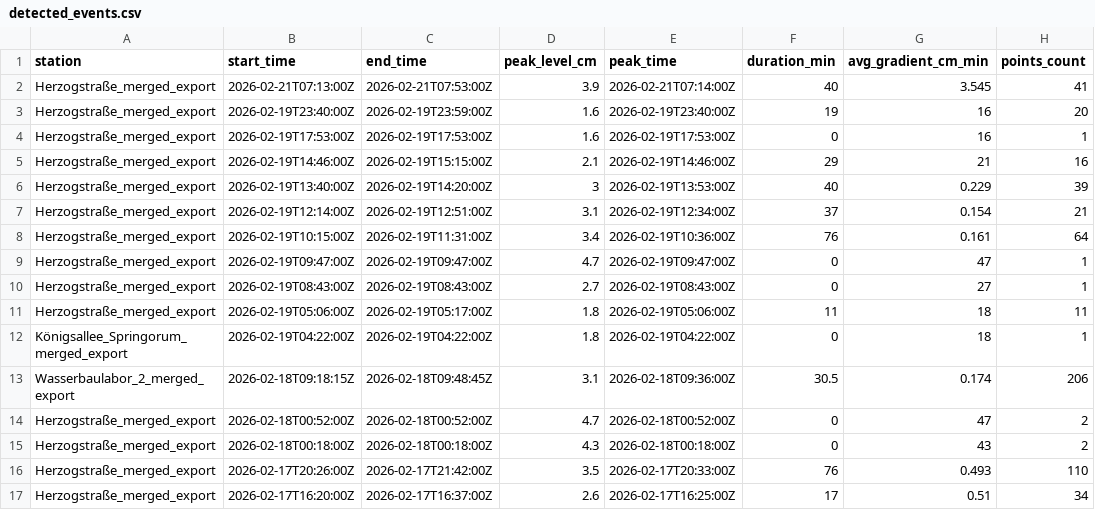
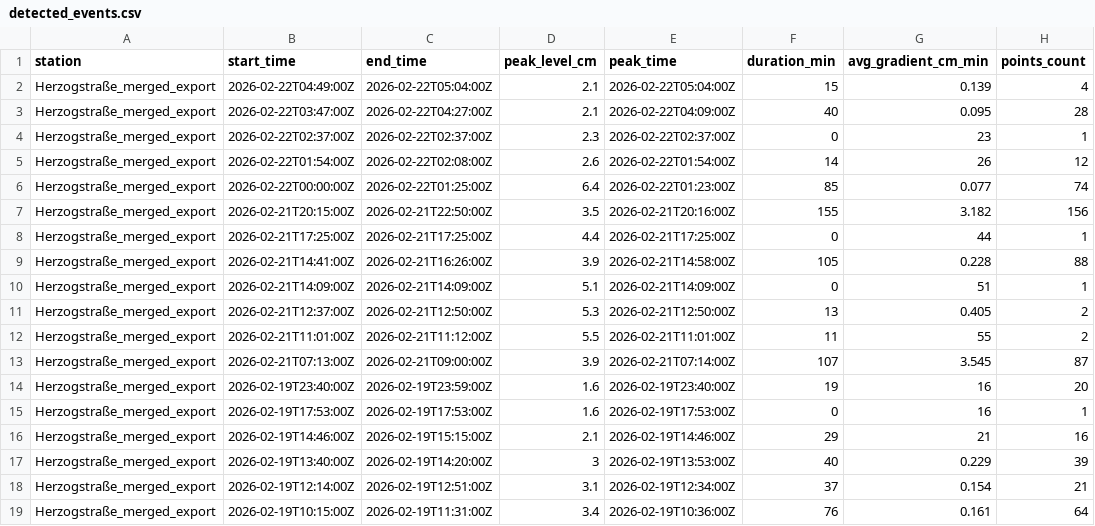
Before and after one commit to anihot/SCIU_THALESruhr, a CSV file: data/detected_events.csv, drawn as a sheet; only a part is shown; the shorter side is filled out with more unchanged rows.

```diff
--- a/data/detected_events.csv
+++ b/data/detected_events.csv
@@ -1,3 +1,14 @@
 station,start_time,end_time,peak_level_cm,peak_time,duration_min,avg_gradient_cm_min,points_count
-Herzogstraße_merged_export,2026-02-21T07:13:00Z,2026-02-21T07:53:00Z,3.9,2026-02-21T07:14:00Z,40,3.545,41
+Herzogstraße_merged_export,2026-02-22T04:49:00Z,2026-02-22T05:04:00Z,2.1,2026-02-22T05:04:00Z,15,0.139,4
+Herzogstraße_merged_export,2026-02-22T03:47:00Z,2026-02-22T04:27:00Z,2.1,2026-02-22T04:09:00Z,40,0.095,28
+Herzogstraße_merged_export,2026-02-22T02:37:00Z,2026-02-22T02:37:00Z,2.3,2026-02-22T02:37:00Z,0,23,1
+Herzogstraße_merged_export,2026-02-22T01:54:00Z,2026-02-22T02:08:00Z,2.6,2026-02-22T01:54:00Z,14,26,12
+Herzogstraße_merged_export,2026-02-22T00:00:00Z,2026-02-22T01:25:00Z,6.4,2026-02-22T01:23:00Z,85,0.077,74
+Herzogstraße_merged_export,2026-02-21T20:15:00Z,2026-02-21T22:50:00Z,3.5,2026-02-21T20:16:00Z,155,3.182,156
+Herzogstraße_merged_export,2026-02-21T17:25:00Z,2026-02-21T17:25:00Z,4.4,2026-02-21T17:25:00Z,0,44,1
+Herzogstraße_merged_export,2026-02-21T14:41:00Z,2026-02-21T16:26:00Z,3.9,2026-02-21T14:58:00Z,105,0.228,88
+Herzogstraße_merged_export,2026-02-21T14:09:00Z,2026-02-21T14:09:00Z,5.1,2026-02-21T14:09:00Z,0,51,1
+Herzogstraße_merged_export,2026-02-21T12:37:00Z,2026-02-21T12:50:00Z,5.3,2026-02-21T12:50:00Z,13,0.405,2
+Herzogstraße_merged_export,2026-02-21T11:01:00Z,2026-02-21T11:12:00Z,5.5,2026-02-21T11:01:00Z,11,55,2
+Herzogstraße_merged_export,2026-02-21T07:13:00Z,2026-02-21T09:00:00Z,3.9,2026-02-21T07:14:00Z,107,3.545,87
 Herzogstraße_merged_export,2026-02-19T23:40:00Z,2026-02-19T23:59:00Z,1.6,2026-02-19T23:40:00Z,19,16,20
```
Also changed, not shown: 12 other files.
